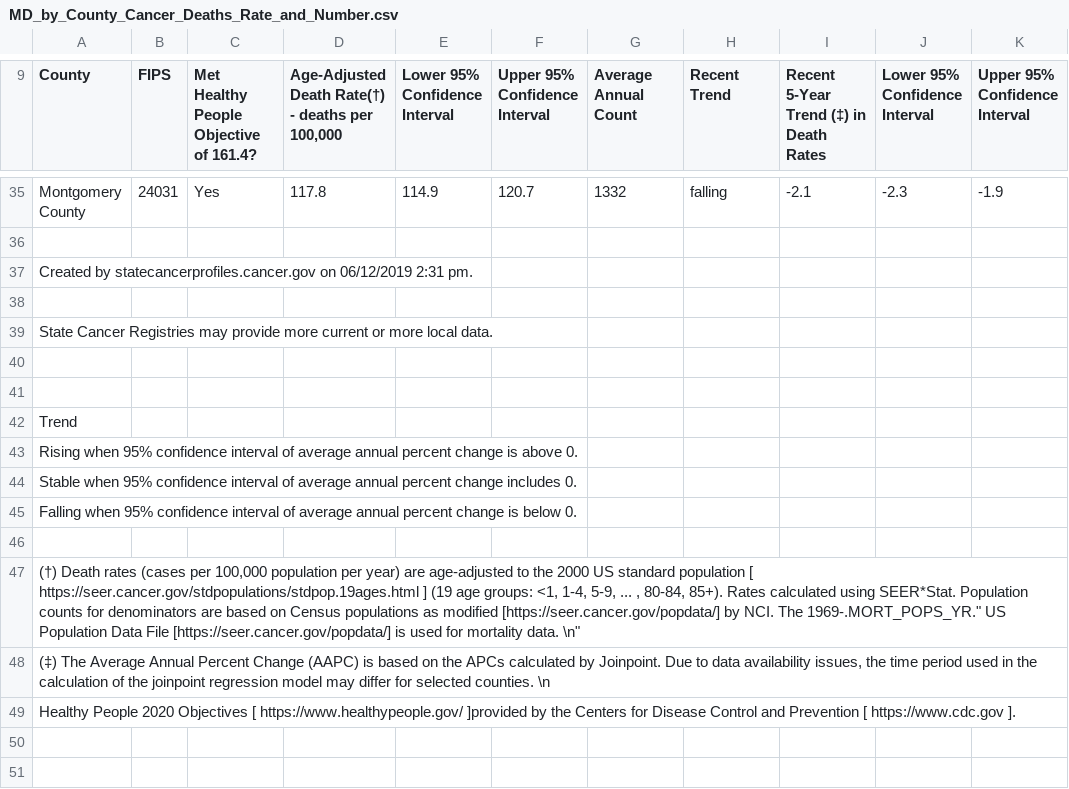
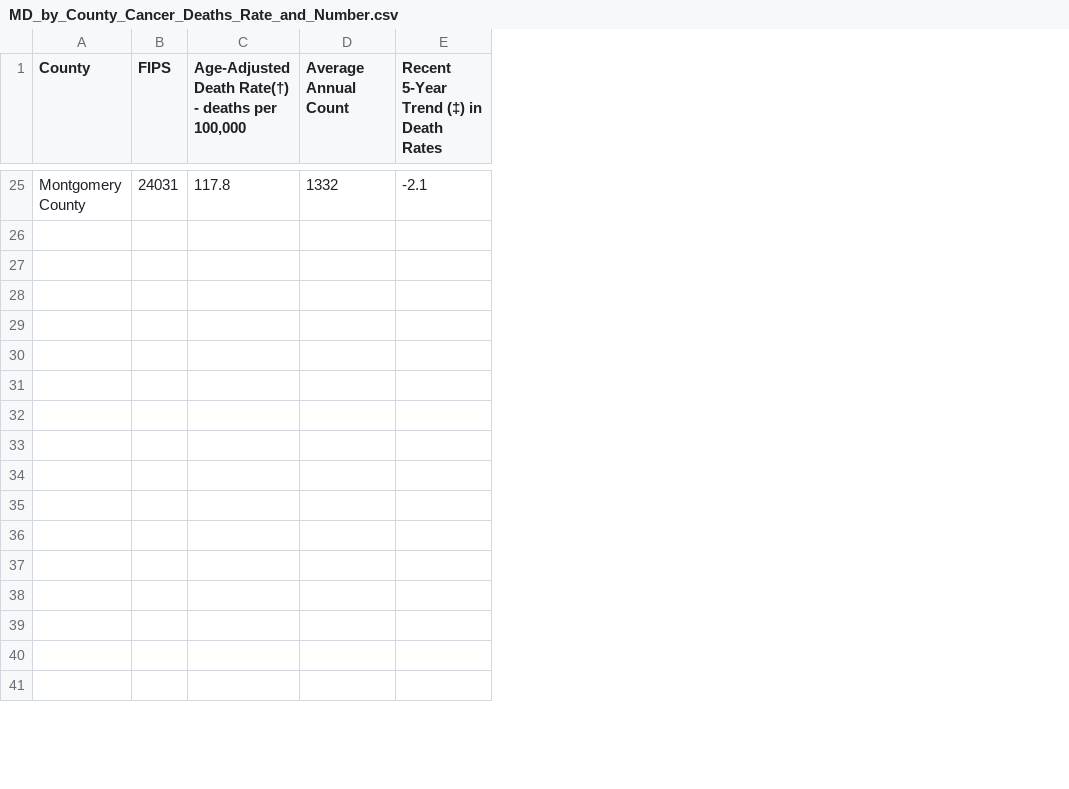
Before and after one commit to pegblaine/mblaine_project_1, a CSV file: Project1/Maryland/By_Number/MD_by_County_Cancer_Deaths_Rate_and_Number.csv, drawn as a sheet; only a part is shown, gaps mark what is left out; removed rows and columns are numbered as before the commit, all else as after; the diff covers the shown part only; the diff names each change by its address in the sheet, - before the commit and + after, or states it on an @@ line.

Commit message:
Updated data added Tableau

```diff
--- a/Project1/Maryland/By_Number/MD_by_County_Cancer_Deaths_Rate_and_Number.csv
+++ b/Project1/Maryland/By_Number/MD_by_County_Cancer_Deaths_Rate_and_Number.csv
-column C, row 9: Met Healthy People Objective of 161.4?; row 35: Yes
-column E (Lower 95% Confidence Interval), row 35: 114.9
-column F (Upper 95% Confidence Interval), row 35: 120.7
-column H (Recent Trend), row 35: falling
-column J (Lower 95% Confidence Interval), row 35: -2.3
-column K (Upper 95% Confidence Interval), row 35: -1.9
-row 37: Created by statecancerprofiles.cancer.gov on 06/12/2019 2:31 pm.
-row 38: (empty)
-row 39: State Cancer Registries may provide more current or more local data.
-row 42: Trend
-row 43: Rising when 95% confidence interval of average annual percent change is above 0.
-row 44: Stable when 95% confidence interval of average annual percent change includes 0.
-row 45: Falling when 95% confidence interval of average annual percent change is below 0.
-A30 (County): (†) Death rates (cases per 100,000 population per year) are age-adjusted to the 2000 US standard population [ https://seer.cancer.gov/stdpopulations/stdpop.19ages.html ] (19 age groups: <1, 1-4, 5-9, ... , 80-84, 85+). Rates calculated using SEER*Stat. Population counts for denominators are based on Census populations as modified [https://seer.cancer.gov/popdata/] by NCI. The 1969-.MORT_POPS_YR." US Population Data File [https://seer.cancer.gov/popdata/] is used for mortality data. \n"
+A30 (County): (empty)
-A31 (County): (‡) The Average Annual Percent Change (AAPC) is based on the APCs calculated by Joinpoint. Due to data availability issues, the time period used in the calculation of the joinpoint regression model may differ for selected counties. \n
+A31 (County): (empty)
-A32 (County): Healthy People 2020 Objectives [ https://www.healthypeople.gov/ ]provided by the Centers for Disease Control and Prevention [ https://www.cdc.gov ].
+A32 (County): (empty)
+row 33: (empty)
+row 34: (empty)
+row 35: (empty)
+row 36: (empty)
+row 37: (empty)
+row 38: (empty)
+row 39: (empty)
```
Also changed, not shown: 10 removed rows and 1 edited cell elsewhere in this file, 5 other files.
